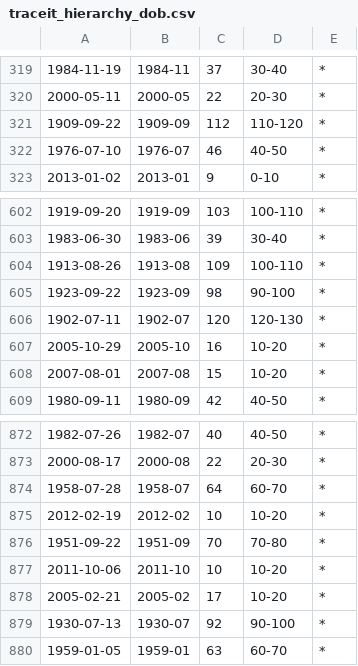
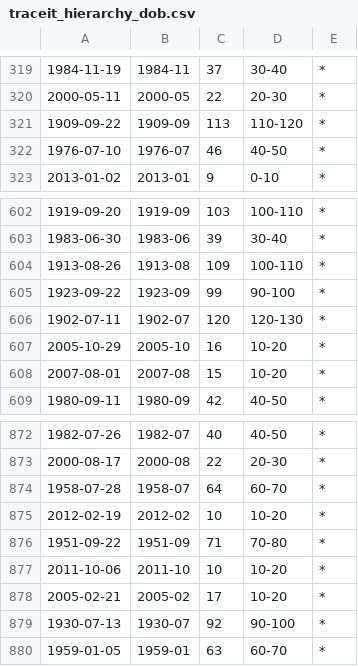
Before and after one commit to IFS4205-TraceIT/research-backend, a CSV file: anonymisation/kanonymity/data/traceit/hierarchies/traceit_hierarchy_dob.csv, drawn as a sheet; only a part is shown, gaps mark what is left out.

```diff
--- a/anonymisation/kanonymity/data/traceit/hierarchies/traceit_hierarchy_dob.csv
+++ b/anonymisation/kanonymity/data/traceit/hierarchies/traceit_hierarchy_dob.csv
@@ -320,3 +320,3 @@
 2000-05-11;2000-05;22;20-30;*
-1909-09-22;1909-09;112;110-120;*
+1909-09-22;1909-09;113;110-120;*
 1976-07-10;1976-07;46;40-50;*
@@ -604,3 +604,3 @@
 1913-08-26;1913-08;109;100-110;*
-1923-09-22;1923-09;98;90-100;*
+1923-09-22;1923-09;99;90-100;*
 1902-07-11;1902-07;120;120-130;*
@@ -875,3 +875,3 @@
 2012-02-19;2012-02;10;10-20;*
-1951-09-22;1951-09;70;70-80;*
+1951-09-22;1951-09;71;70-80;*
 2011-10-06;2011-10;10;10-20;*
```
Also changed, not shown: 5 other files.
